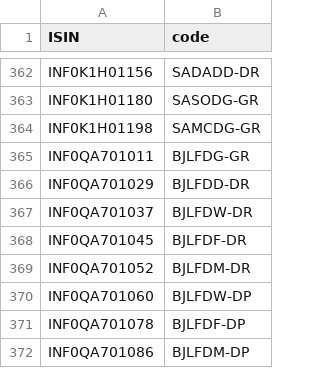
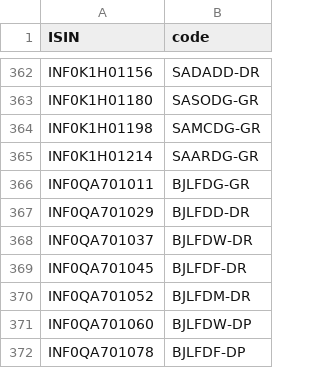
Before and after one commit to captn3m0/kuvera-mutual-funds-lookup, a CSV file: data.csv, drawn as a sheet; only a part is shown, gaps mark what is left out; the shorter side is filled out with more unchanged rows.

```diff
--- a/data.csv
+++ b/data.csv
@@ -364,2 +364,3 @@ ISIN,code
 "INF0K1H01198","SAMCDG-GR"
+"INF0K1H01214","SAARDG-GR"
 "INF0QA701011","BJLFDG-GR"
```
